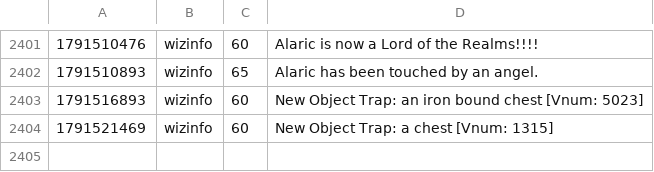
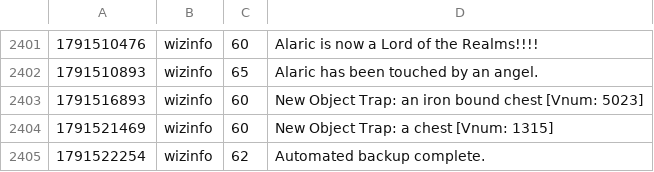
Before and after one commit to jeremydbean/toc2026, a TSV file: log/webadmin-events.tsv, drawn as a sheet; only a part is shown, gaps mark what is left out; the diff names each change by its address in the sheet, - before the commit and + after, or states it on an @@ line.

```diff
--- a/log/webadmin-events.tsv
+++ b/log/webadmin-events.tsv
+row 2405: 1791522254 | wizinfo | 62 | Automated backup complete.
```
Also changed, not shown: 3 other files.
